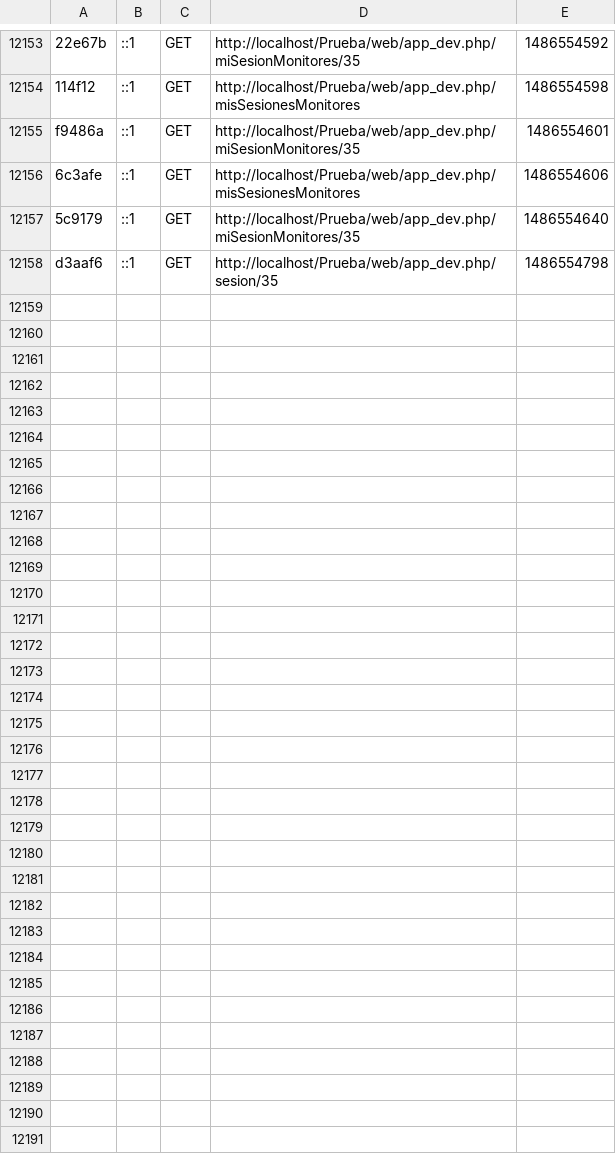
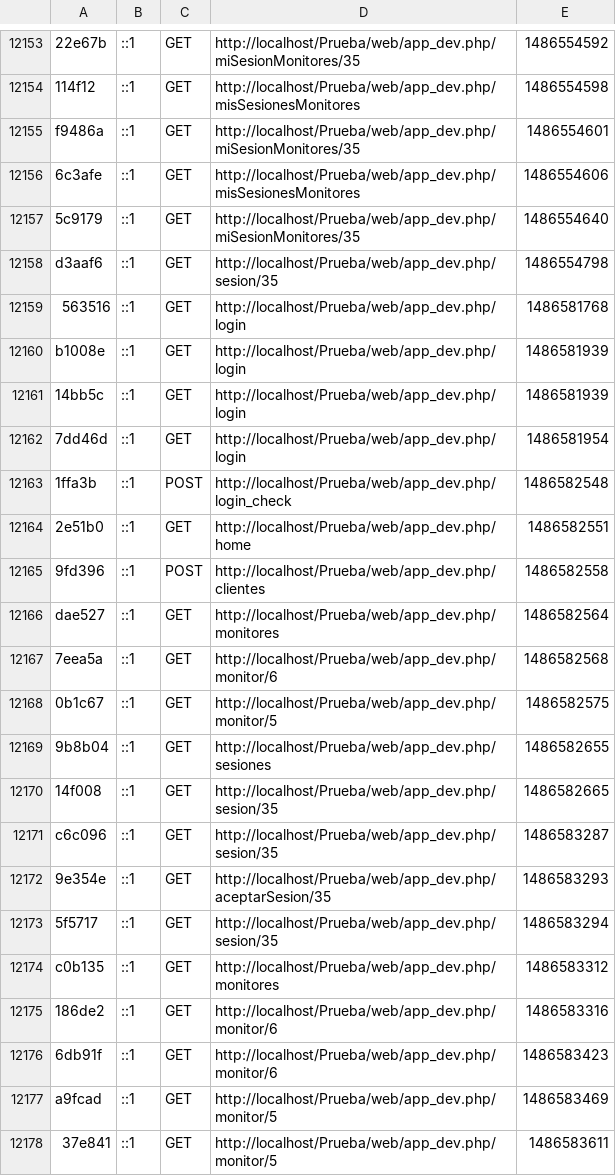
Before and after one commit to CarmeloRP93/Prueba, a CSV file: app/cache/dev/profiler/index.csv, drawn as a sheet; only a part is shown, gaps mark what is left out.

Commit message:
cambios en vista montior y cliente

```diff
--- a/app/cache/dev/profiler/index.csv
+++ b/app/cache/dev/profiler/index.csv
@@ -12158 +12158,21 @@ f9486a,::1,GET,http://localhost/Prueba/web/app_dev.php/miSesionMonitores/35,1486
 d3aaf6,::1,GET,http://localhost/Prueba/web/app_dev.php/sesion/35,1486554798,
+563516,::1,GET,http://localhost/Prueba/web/app_dev.php/login,1486581768,
+b1008e,::1,GET,http://localhost/Prueba/web/app_dev.php/login,1486581939,
+14bb5c,::1,GET,http://localhost/Prueba/web/app_dev.php/login,1486581939,
+7dd46d,::1,GET,http://localhost/Prueba/web/app_dev.php/login,1486581954,
+1ffa3b,::1,POST,http://localhost/Prueba/web/app_dev.php/login_check,1486582548,
+2e51b0,::1,GET,http://localhost/Prueba/web/app_dev.php/home,1486582551,
+9fd396,::1,POST,http://localhost/Prueba/web/app_dev.php/clientes,1486582558,
+dae527,::1,GET,http://localhost/Prueba/web/app_dev.php/monitores,1486582564,
+7eea5a,::1,GET,http://localhost/Prueba/web/app_dev.php/monitor/6,1486582568,
+0b1c67,::1,GET,http://localhost/Prueba/web/app_dev.php/monitor/5,1486582575,
+9b8b04,::1,GET,http://localhost/Prueba/web/app_dev.php/sesiones,1486582655,
+14f008,::1,GET,http://localhost/Prueba/web/app_dev.php/sesion/35,1486582665,
+c6c096,::1,GET,http://localhost/Prueba/web/app_dev.php/sesion/35,1486583287,
+9e354e,::1,GET,http://localhost/Prueba/web/app_dev.php/aceptarSesion/35,1486583293,
+5f5717,::1,GET,http://localhost/Prueba/web/app_dev.php/sesion/35,1486583294,
+c0b135,::1,GET,http://localhost/Prueba/web/app_dev.php/monitores,1486583312,
+186de2,::1,GET,http://localhost/Prueba/web/app_dev.php/monitor/6,1486583316,
+6db91f,::1,GET,http://localhost/Prueba/web/app_dev.php/monitor/6,1486583423,
+a9fcad,::1,GET,http://localhost/Prueba/web/app_dev.php/monitor/5,1486583469,
+37e841,::1,GET,http://localhost/Prueba/web/app_dev.php/monitor/5,1486583611,
```
Also changed, not shown: 30 other files.
